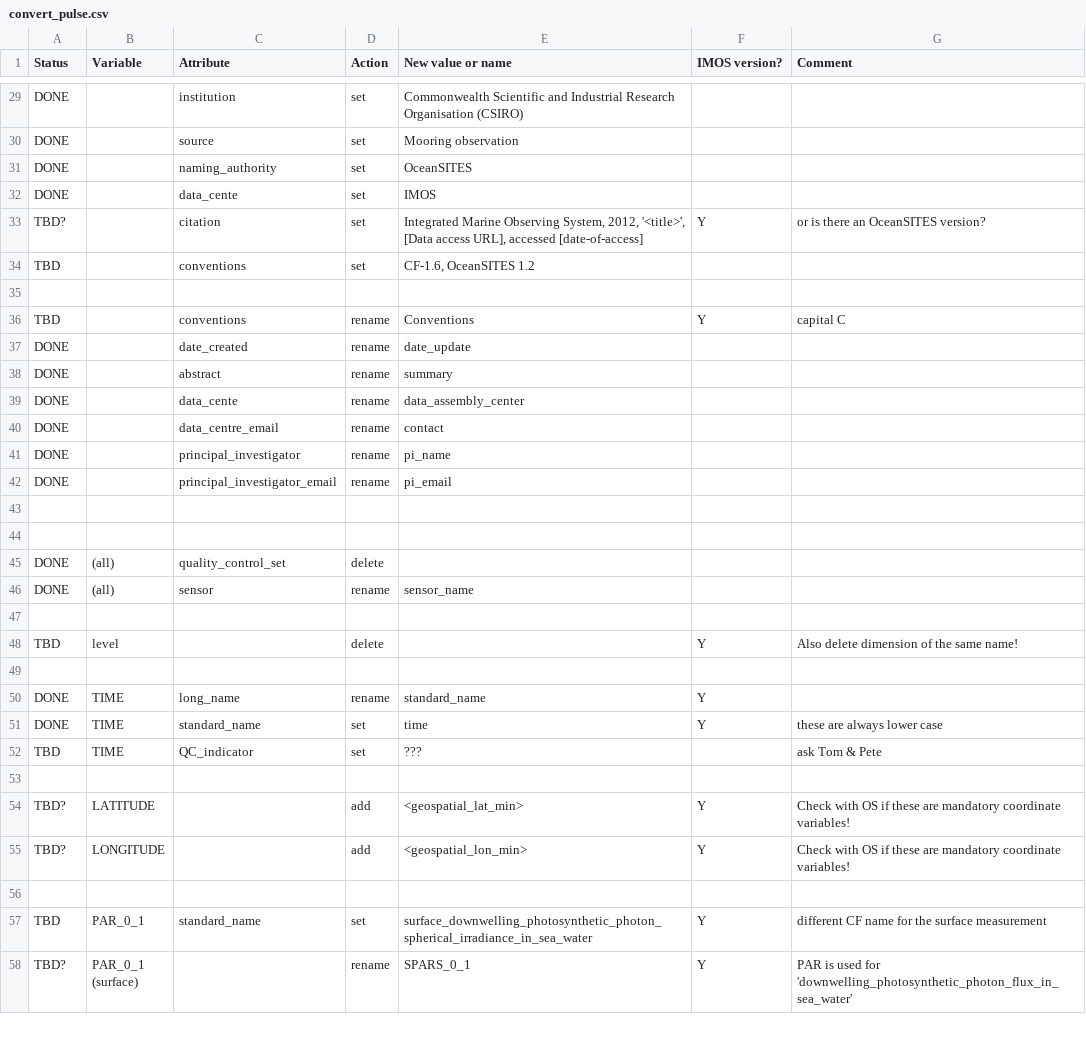
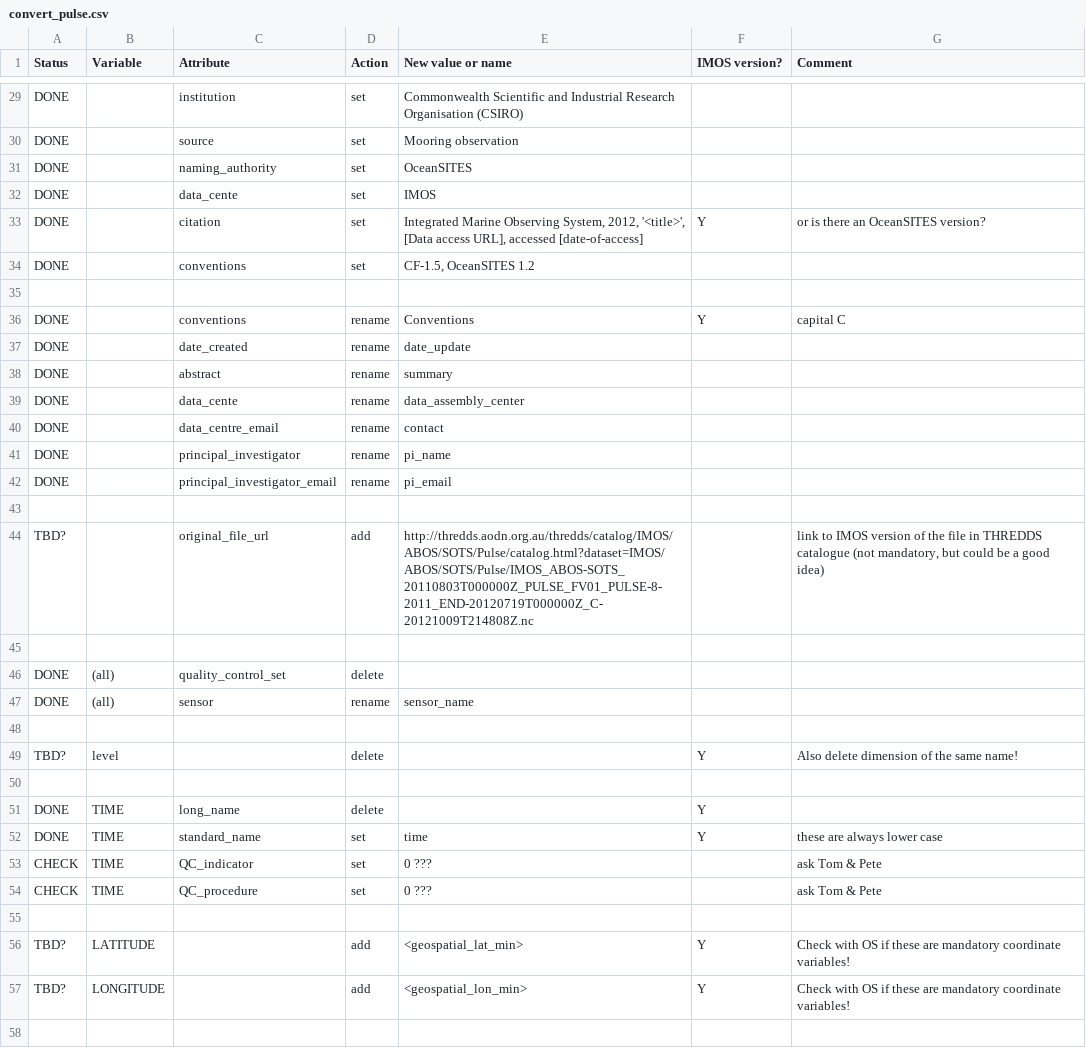
Before and after one commit to aodn/data-services, a CSV file: convert_pulse.csv, drawn as a sheet; only a part is shown, gaps mark what is left out; the shorter side is filled out with more unchanged rows.

Commit message:
implemented a few more of the changes
git-svn-id: https://svn.emii.org.au/repos/oceansites/trunk@9063 80f082c3-aa3d-4a8a-bc4c-16289f4b763f

```diff
--- a/convert_pulse.csv
+++ b/convert_pulse.csv
@@ -32,6 +32,6 @@ DONE,,naming_authority,set,OceanSITES,,
 DONE,,data_cente,set,IMOS,,
-TBD?,,citation,set,"Integrated Marine Observing System, 2012, '<title>', [Data access URL], accessed [date-of-access]",Y,or is there an OceanSITES version?
-TBD,,conventions,set,"CF-1.6, OceanSITES 1.2",,
+DONE,,citation,set,"Integrated Marine Observing System, 2012, '<title>', [Data access URL], accessed [date-of-access]",Y,or is there an OceanSITES version?
+DONE,,conventions,set,"CF-1.5, OceanSITES 1.2",,
 ,,,,,,
-TBD,,conventions,rename,Conventions,Y,capital C
+DONE,,conventions,rename,Conventions,Y,capital C
 DONE,,date_created,rename,date_update,,
@@ -43,2 +43,3 @@ DONE,,principal_investigator_email,rename,pi_email,,
 ,,,,,,
+TBD?,,original_file_url,add,http://thredds.aodn.org.au/thredds/catalog/IMOS/ABOS/SOTS/Pulse/catalog.html?dataset=IMOS/ABOS/SOTS/Pulse/IMOS_ABOS-SOTS_20110803T000000Z_PULSE_FV01_PULSE-8-2011_END-20120719T000000Z_C-20121009T214808Z.nc,,"link to IMOS version of the file in THREDDS catalogue (not mandatory, but could be a good idea)"
 ,,,,,,
@@ -47,7 +48,8 @@ DONE,(all),sensor,rename,sensor_name,,
 ,,,,,,
-TBD,level,,delete,,Y,Also delete dimension of the same name!
+TBD?,level,,delete,,Y,Also delete dimension of the same name!
 ,,,,,,
-DONE,TIME,long_name,rename,standard_name,Y,
+DONE,TIME,long_name,delete,,Y,
 DONE,TIME,standard_name,set,time,Y,these are always lower case
-TBD,TIME,QC_indicator,set,???,,ask Tom & Pete
+CHECK,TIME,QC_indicator,set,0 ???,,ask Tom & Pete
+CHECK,TIME,QC_procedure,set,0 ???,,ask Tom & Pete
 ,,,,,,
```
Also changed, not shown: 1 other file.
